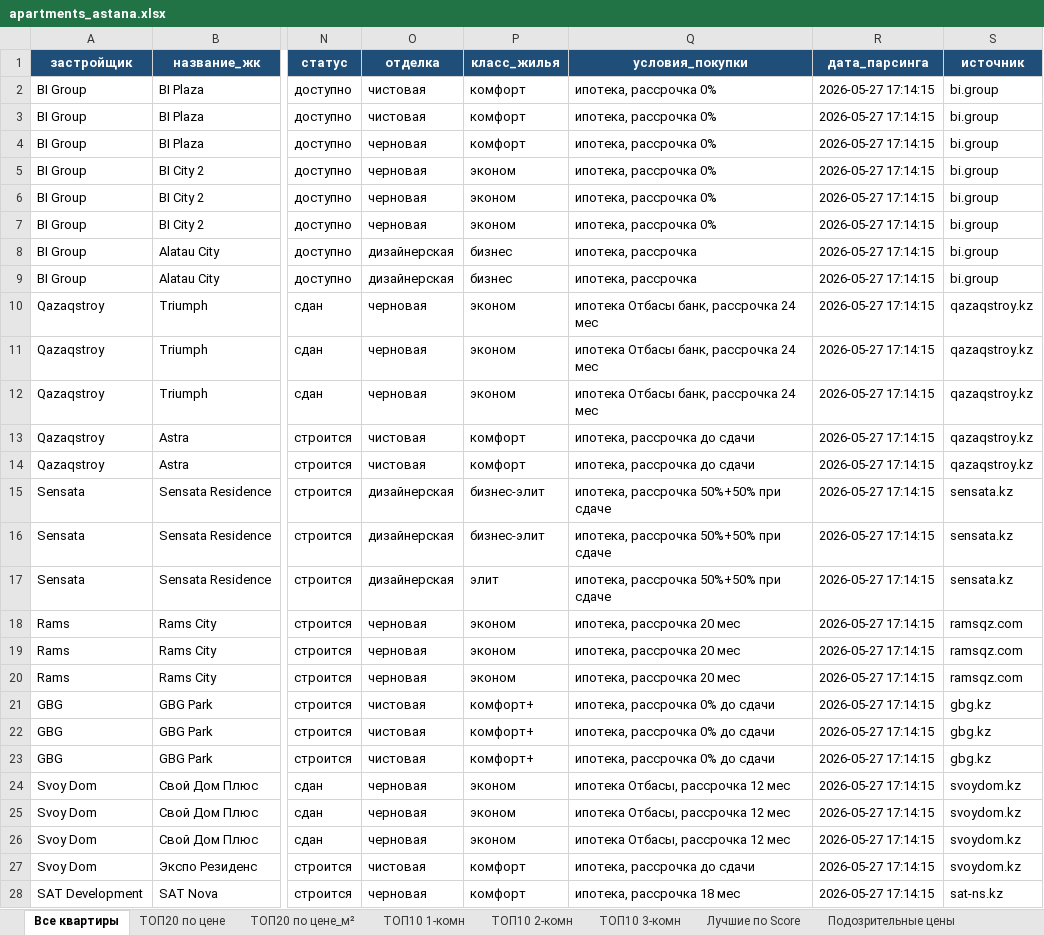
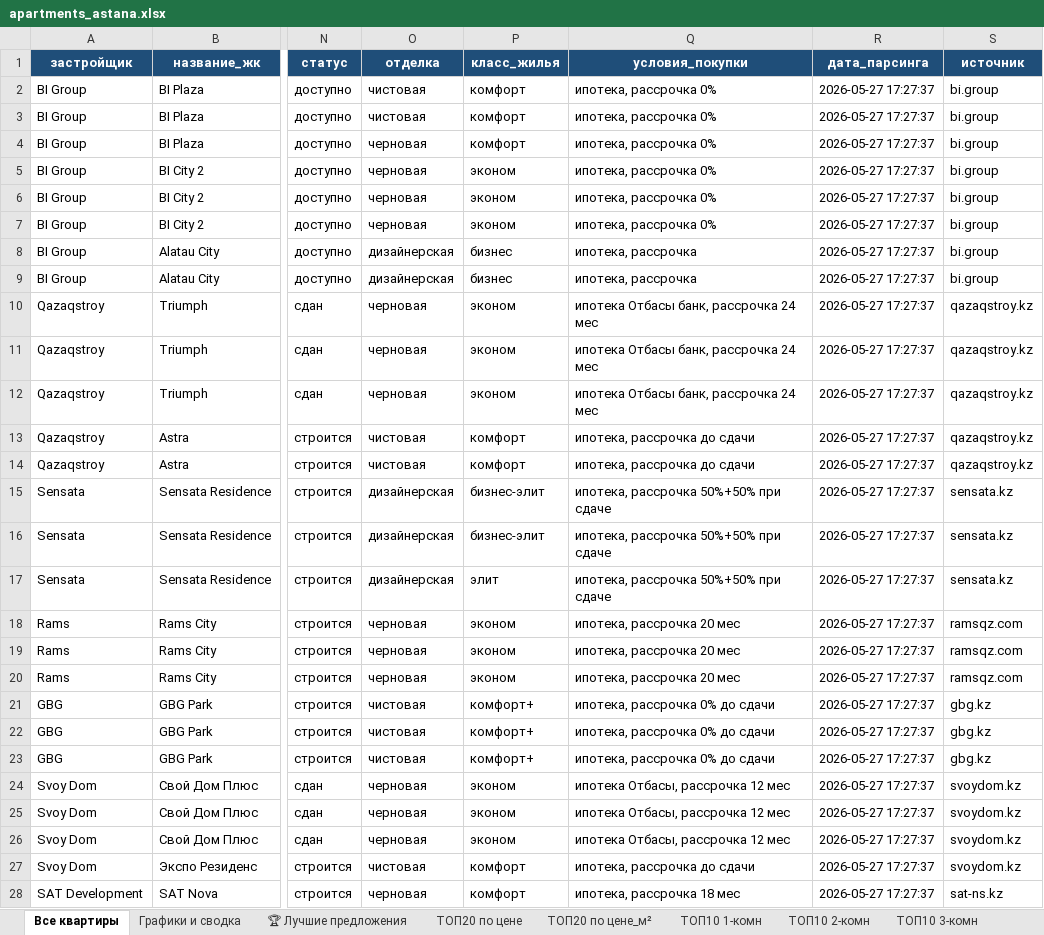
Before and after one commit to Ko8a/Kobylandy, an Excel workbook: data/processed/apartments_astana.xlsx, sheet Все квартиры, drawn as a sheet; only a part is shown, gaps mark what is left out; values as stored, in another font and other column widths than the file's, no borders; the diff covers the shown part only; the diff names each change by its address in the sheet, - before the commit and + after, or states it on an @@ line.

```diff
--- a/data/processed/apartments_astana.xlsx (sheet Все квартиры)
+++ b/data/processed/apartments_astana.xlsx (sheet Все квартиры)
+sheet tab: Графики и сводка
+sheet tab: 🏆 Лучшие предложения
-R2:R28 (дата_парсинга): 2026-05-27 17:14:15
+R2:R28 (дата_парсинга): 2026-05-27 17:27:37
```
Also changed, not shown: 27 added rows and 21 edited cells elsewhere in this sheet, sheet ТОП20 по цене_м², sheet ТОП20 по цене, sheet ТОП10 3-комн, sheet Лучшие по Score, sheet ТОП10 1-комн, sheet ТОП10 2-комн, charts or pictures, 7 other files.
